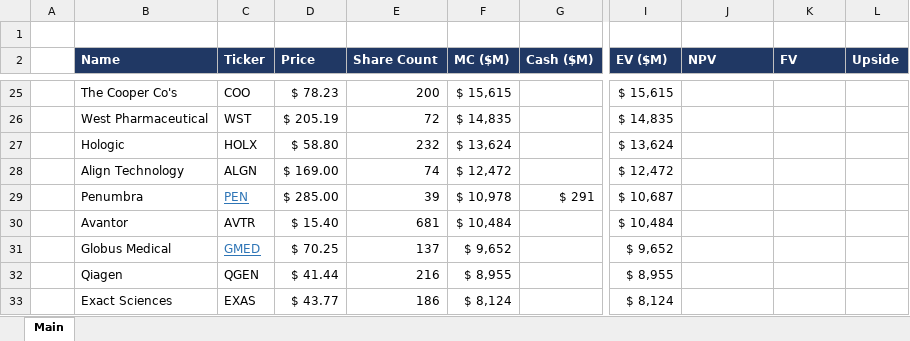
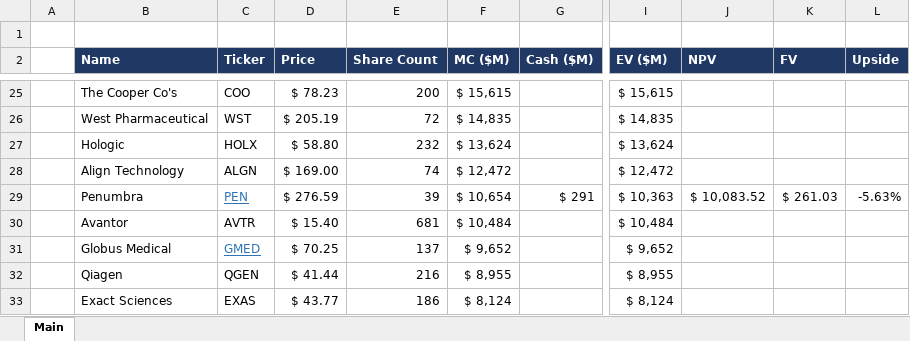
Before and after one commit to Jacob-Herrick/Equity-Research-Models, an Excel workbook: 000 Med-Devices Master List 000.xlsx, sheet Main, drawn as a sheet; only a part is shown, gaps mark what is left out; values as stored, in another font and other column widths than the file's, no borders; charts and pictures and table styles not drawn; the diff names each change by its address in the sheet, - before the commit and + after, or states it on an @@ line.

```diff
--- a/000 Med-Devices Master List 000.xlsx (sheet Main)
+++ b/000 Med-Devices Master List 000.xlsx (sheet Main)
-D29 (Price): $ 285.00
+D29 (Price): $ 276.59
-F29 (MC ($M)): $ 10,978
+F29 (MC ($M)): $ 10,654
-I29 (EV ($M)): $ 10,687
+I29 (EV ($M)): $ 10,363
-J29 (NPV): (empty)
+J29 (NPV): $ 10,083.52
-K29 (FV): (empty)
+K29 (FV): $ 261.03
-L29 (Upside): (empty)
+L29 (Upside): -5.63%
```
Also changed, not shown: PEN_Model.xlsx.
